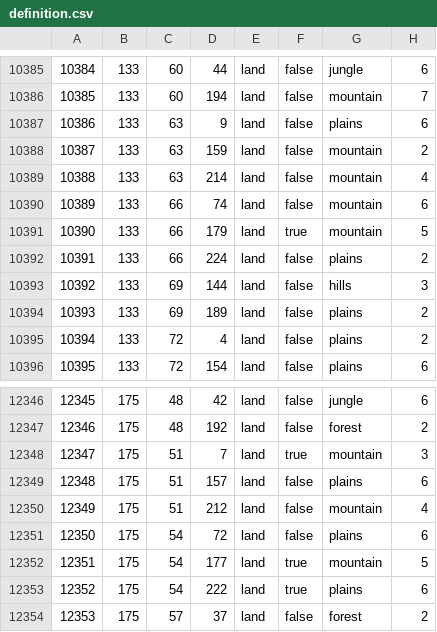
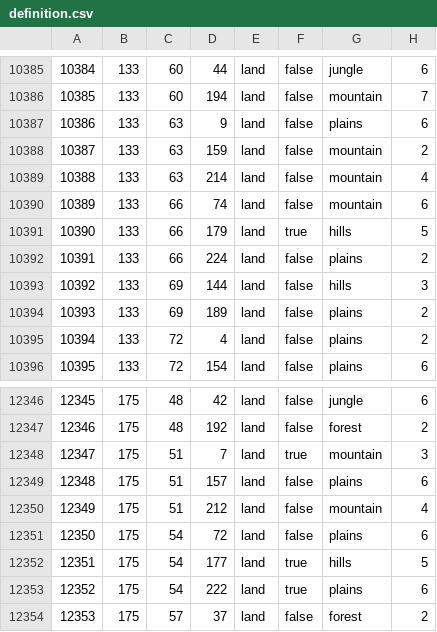
Before and after one commit to Tzarrrr/tfuyeet, a CSV file: map/definition.csv, drawn as a sheet; only a part is shown, gaps mark what is left out; the diff covers the shown part only.

```diff
--- a/map/definition.csv
+++ b/map/definition.csv
@@ -10390,3 +10390,3 @@
 10389;133;66;74;land;false;mountain;6
-10390;133;66;179;land;true;mountain;5
+10390;133;66;179;land;true;hills;5
 10391;133;66;224;land;false;plains;2
@@ -12351,3 +12351,3 @@
 12350;175;54;72;land;false;plains;6
-12351;175;54;177;land;true;mountain;5
+12351;175;54;177;land;true;hills;5
 12352;175;54;222;land;true;plains;6
```
Also changed, not shown: 5 edited cells elsewhere in this file, 2 other files.
